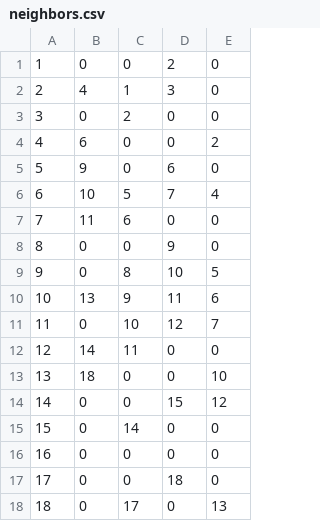
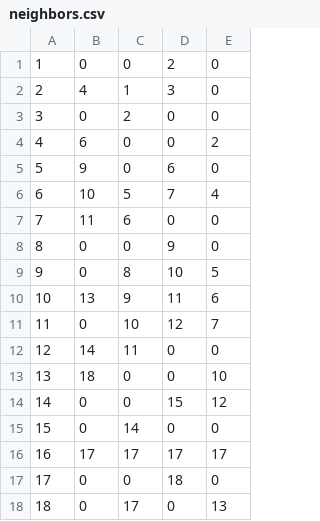
Before and after one commit to ProjectSciFy/ZeldaRemake, a CSV file: Classes/Level/RoomCSV/neighbors.csv, drawn as a sheet.

```diff
--- a/Classes/Level/RoomCSV/neighbors.csv
+++ b/Classes/Level/RoomCSV/neighbors.csv
@@ -15,3 +15,3 @@
 15,0,14,0,0
-16,0,0,0,0
+16,17,17,17,17
 17,0,0,18,0
```
Also changed, not shown: 12 other files.
